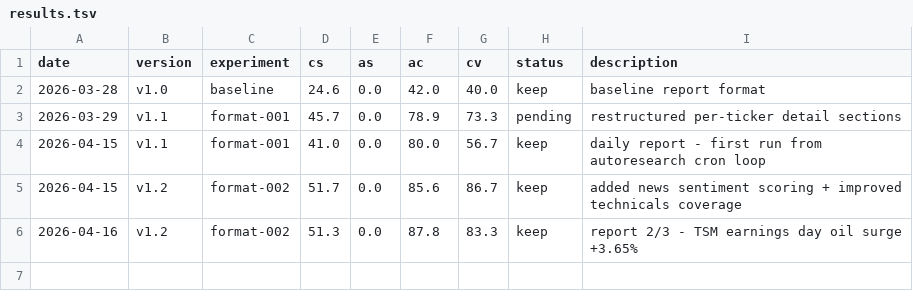
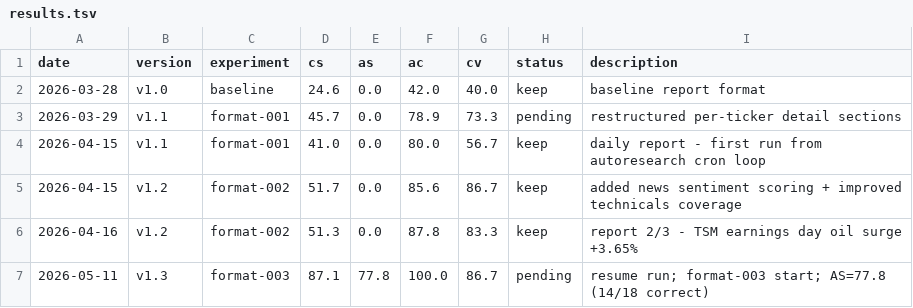
Before and after one commit to MalikJPalamar/autoresearch, a TSV file: auto-research/results.tsv, drawn as a sheet; the diff names each change by its address in the sheet, - before the commit and + after, or states it on an @@ line.

```diff
--- a/auto-research/results.tsv
+++ b/auto-research/results.tsv
+row 7: 2026-05-11 | v1.3 | format-003 | 87.1 | 77.8 | 100.0 | 86.7 | pending | resume run; format-003 start; AS=77.8 (14/18 correct)
```
Also changed, not shown: 4 other files.
